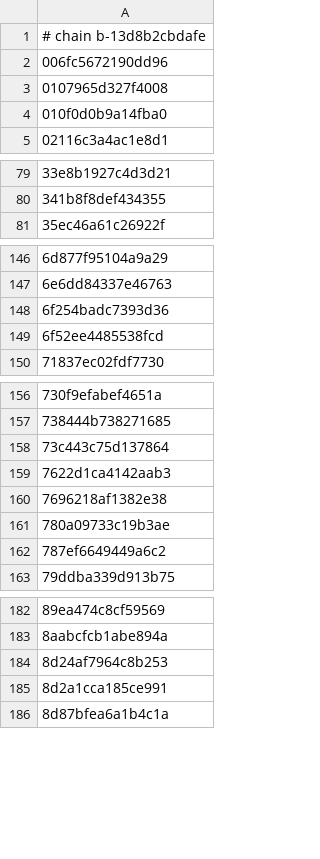
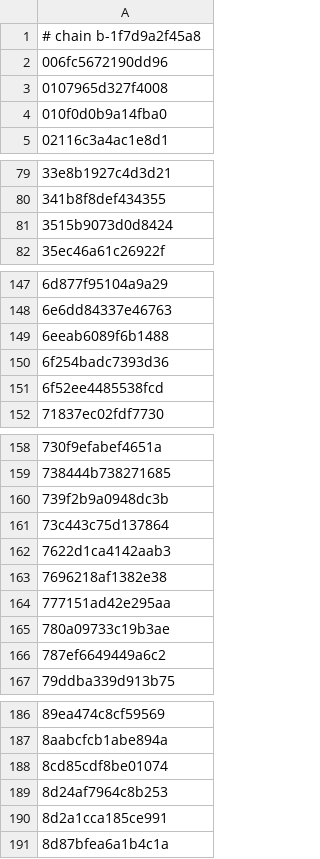
Before and after one commit to kirakira-dev/OunceNative, a TSV file: dm/games/0400380020056000/c1_full.tsv, drawn as a sheet; only a part is shown, gaps mark what is left out; the diff covers the shown part only.

```diff
--- a/dm/games/0400380020056000/c1_full.tsv
+++ b/dm/games/0400380020056000/c1_full.tsv
@@ -1,2 +1,2 @@
-# chain b-13d8b2cbdafe
+# chain b-1f7d9a2f45a8
 006fc5672190dd96
@@ -80,2 +80,3 @@
 341b8f8def434355
+3515b9073d0d8424
 35ec46a61c26922f
@@ -147,2 +148,3 @@
 6e6dd84337e46763
+6eeab6089f6b1488
 6f254badc7393d36
@@ -157,2 +159,3 @@
 738444b738271685
+739f2b9a0948dc3b
 73c443c75d137864
@@ -160,2 +163,3 @@
 7696218af1382e38
+777151ad42e295aa
 780a09733c19b3ae
@@ -183,2 +187,3 @@
 8aabcfcb1abe894a
+8cd85cdf8be01074
 8d24af7964c8b253
```
Also changed, not shown: 2 added rows elsewhere in this file, dm/games/0400380020056000/game.tsv, 7 other files.
